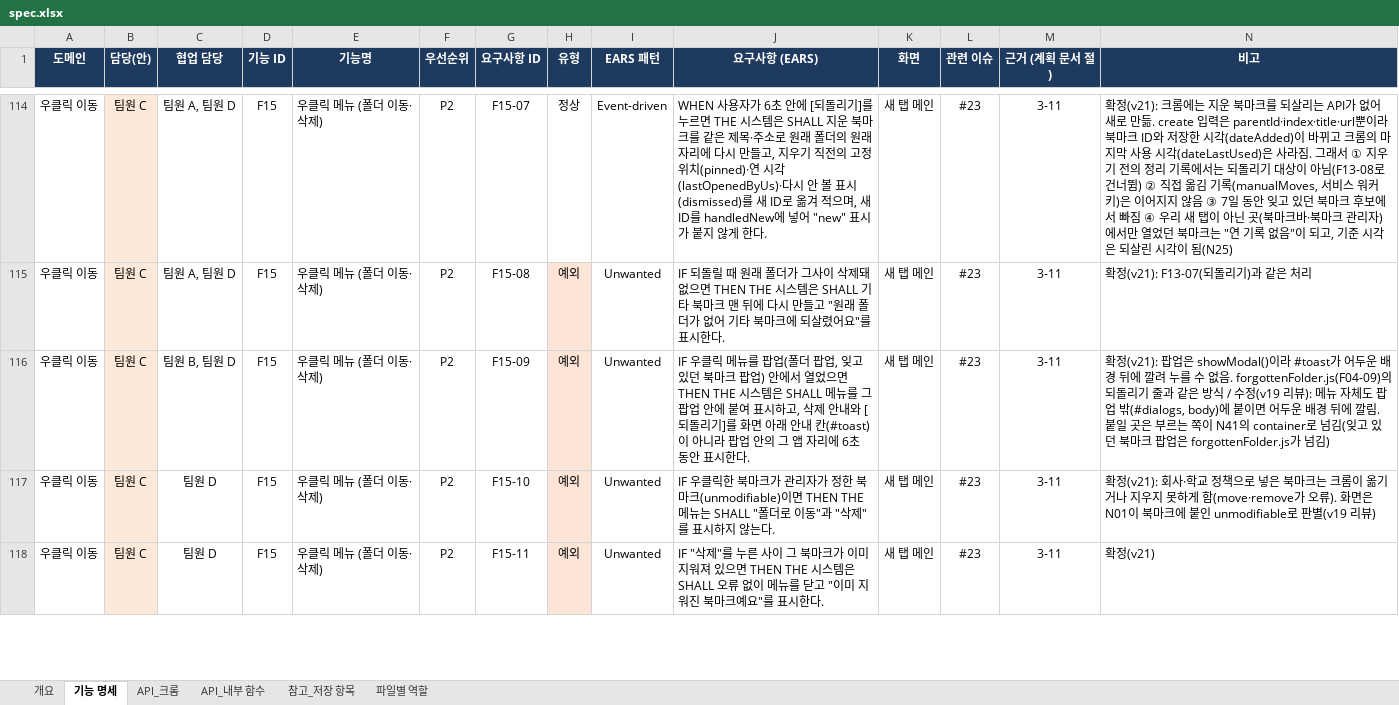
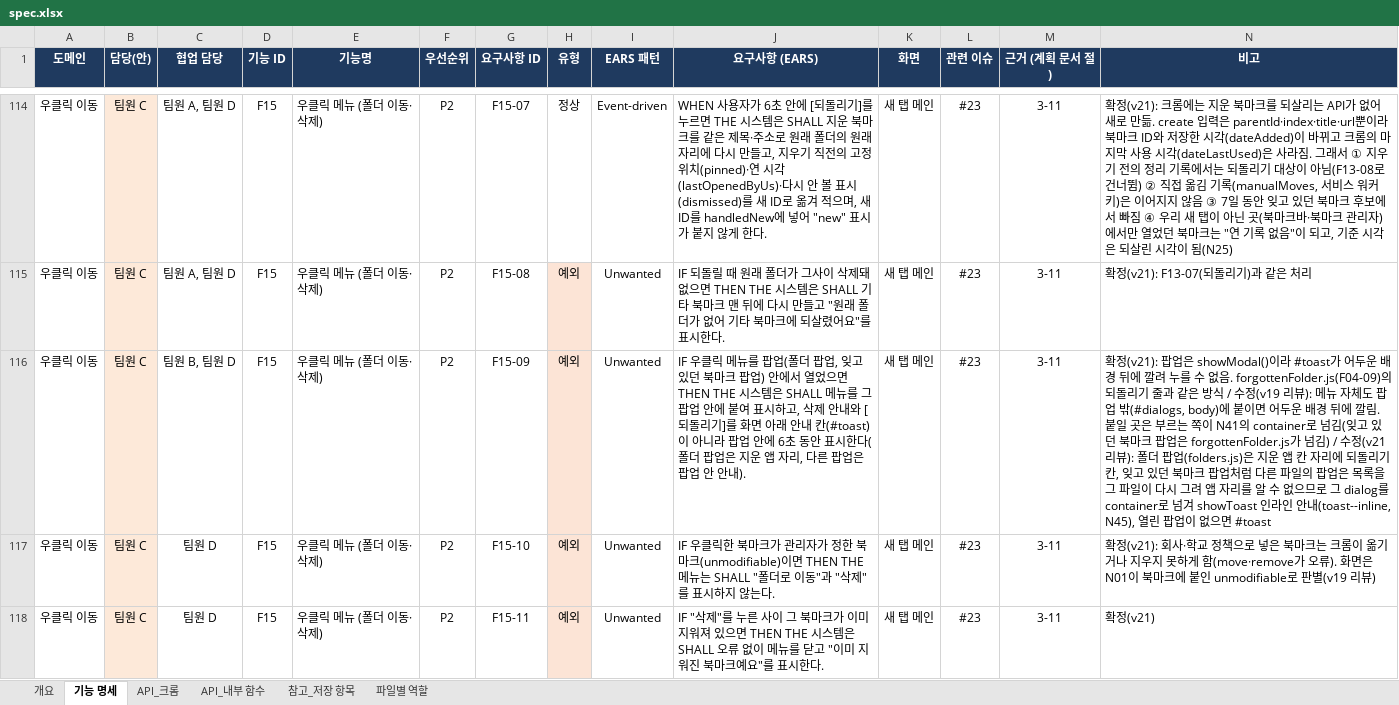
Before and after one commit to aix-team-5/aix_BaroLink_bookmark, an Excel workbook: docs/spec.xlsx, sheet 기능 명세, drawn as a sheet; only a part is shown, gaps mark what is left out; values as stored, in another font and other column widths than the file's, no borders; the diff names each change by its address in the sheet, - before the commit and + after, or states it on an @@ line.

```diff
--- a/docs/spec.xlsx (sheet 기능 명세)
+++ b/docs/spec.xlsx (sheet 기능 명세)
-J116 (요구사항 (EARS)): …팝업 안의 그 앱 자리에 6초 동안 표시한다.
+J116 (요구사항 (EARS)): …팝업 안에 6초 동안 표시한다(폴더 팝업은 지운 앱 자리, 다른 팝업은 팝업 안 안내).
-N116 (비고): …넘김)
+N116 (비고): …넘김) / 수정(v21 리뷰): 폴더 팝업(folders.js)은 지운 앱 칸 자리에 되돌리기 칸, 잊고 있던 북마크 팝업처럼 다른 파일의 팝업은 목록을 그 파일이 다시 그려 앱 자리를 알 수 없으므로 그 dialog를 container로 넘겨 showToast 인라인 안내(toast--inline, N45), 열린 팝업이 없으면 #toast
```
Also changed, not shown: sheet API_내부 함수, sheet 개요, 1 other file.
